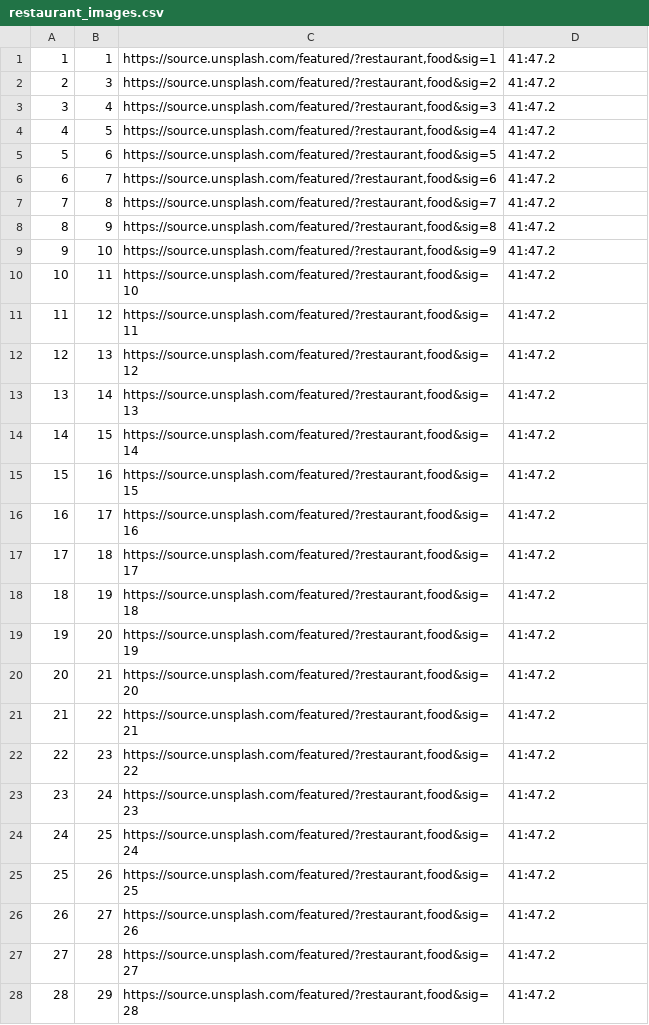
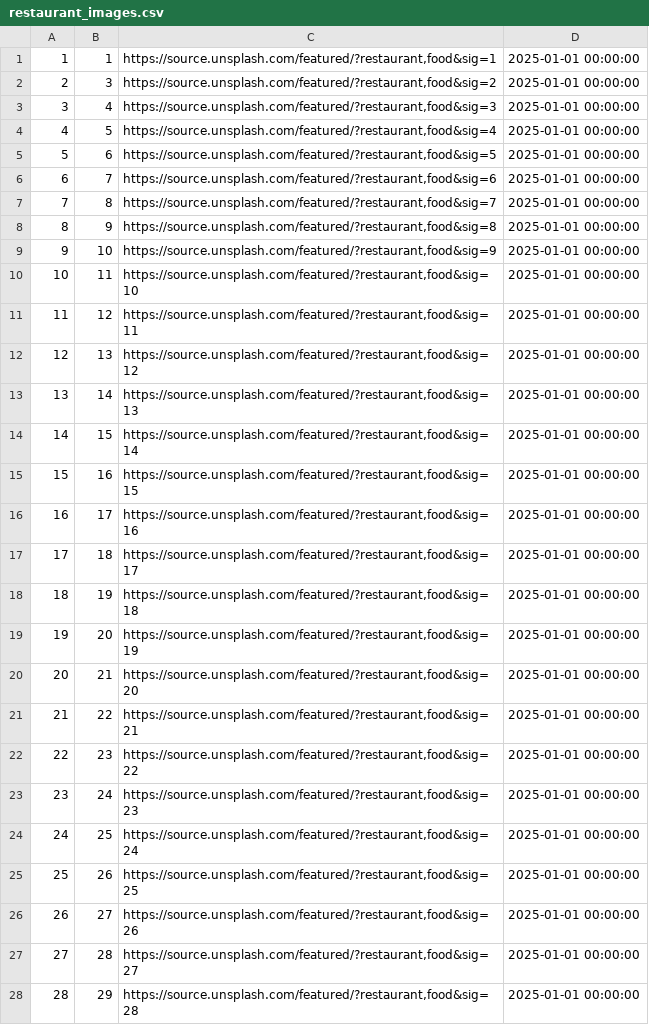
Before and after one commit to aaryanshroff/MunchMate, a CSV file: backend/databases/sample_db/csv_files/restaurant_images.csv, drawn as a sheet; only a part is shown; the diff covers the shown part only.

Commit message:
fixed datetime for sample csv files

```diff
--- a/backend/databases/sample_db/csv_files/restaurant_images.csv
+++ b/backend/databases/sample_db/csv_files/restaurant_images.csv
@@ -1,28 +1,28 @@
-1,1,"https://source.unsplash.com/featured/?restaurant,food&sig=1",41:47.2
-2,3,"https://source.unsplash.com/featured/?restaurant,food&sig=2",41:47.2
-3,4,"https://source.unsplash.com/featured/?restaurant,food&sig=3",41:47.2
-4,5,"https://source.unsplash.com/featured/?restaurant,food&sig=4",41:47.2
-5,6,"https://source.unsplash.com/featured/?restaurant,food&sig=5",41:47.2
-6,7,"https://source.unsplash.com/featured/?restaurant,food&sig=6",41:47.2
-7,8,"https://source.unsplash.com/featured/?restaurant,food&sig=7",41:47.2
-8,9,"https://source.unsplash.com/featured/?restaurant,food&sig=8",41:47.2
-9,10,"https://source.unsplash.com/featured/?restaurant,food&sig=9",41:47.2
-10,11,"https://source.unsplash.com/featured/?restaurant,food&sig=10",41:47.2
-11,12,"https://source.unsplash.com/featured/?restaurant,food&sig=11",41:47.2
-12,13,"https://source.unsplash.com/featured/?restaurant,food&sig=12",41:47.2
-13,14,"https://source.unsplash.com/featured/?restaurant,food&sig=13",41:47.2
-14,15,"https://source.unsplash.com/featured/?restaurant,food&sig=14",41:47.2
-15,16,"https://source.unsplash.com/featured/?restaurant,food&sig=15",41:47.2
-16,17,"https://source.unsplash.com/featured/?restaurant,food&sig=16",41:47.2
-17,18,"https://source.unsplash.com/featured/?restaurant,food&sig=17",41:47.2
-18,19,"https://source.unsplash.com/featured/?restaurant,food&sig=18",41:47.2
-19,20,"https://source.unsplash.com/featured/?restaurant,food&sig=19",41:47.2
-20,21,"https://source.unsplash.com/featured/?restaurant,food&sig=20",41:47.2
-21,22,"https://source.unsplash.com/featured/?restaurant,food&sig=21",41:47.2
-22,23,"https://source.unsplash.com/featured/?restaurant,food&sig=22",41:47.2
-23,24,"https://source.unsplash.com/featured/?restaurant,food&sig=23",41:47.2
-24,25,"https://source.unsplash.com/featured/?restaurant,food&sig=24",41:47.2
-25,26,"https://source.unsplash.com/featured/?restaurant,food&sig=25",41:47.2
-26,27,"https://source.unsplash.com/featured/?restaurant,food&sig=26",41:47.2
-27,28,"https://source.unsplash.com/featured/?restaurant,food&sig=27",41:47.2
-28,29,"https://source.unsplash.com/featured/?restaurant,food&sig=28",41:47.2
+1,1,"https://source.unsplash.com/featured/?restaurant,food&sig=1",2025-01-01 00:00:00
+2,3,"https://source.unsplash.com/featured/?restaurant,food&sig=2",2025-01-01 00:00:00
+3,4,"https://source.unsplash.com/featured/?restaurant,food&sig=3",2025-01-01 00:00:00
+4,5,"https://source.unsplash.com/featured/?restaurant,food&sig=4",2025-01-01 00:00:00
+5,6,"https://source.unsplash.com/featured/?restaurant,food&sig=5",2025-01-01 00:00:00
+6,7,"https://source.unsplash.com/featured/?restaurant,food&sig=6",2025-01-01 00:00:00
+7,8,"https://source.unsplash.com/featured/?restaurant,food&sig=7",2025-01-01 00:00:00
+8,9,"https://source.unsplash.com/featured/?restaurant,food&sig=8",2025-01-01 00:00:00
+9,10,"https://source.unsplash.com/featured/?restaurant,food&sig=9",2025-01-01 00:00:00
+10,11,"https://source.unsplash.com/featured/?restaurant,food&sig=10",2025-01-01 00:00:00
+11,12,"https://source.unsplash.com/featured/?restaurant,food&sig=11",2025-01-01 00:00:00
+12,13,"https://source.unsplash.com/featured/?restaurant,food&sig=12",2025-01-01 00:00:00
+13,14,"https://source.unsplash.com/featured/?restaurant,food&sig=13",2025-01-01 00:00:00
+14,15,"https://source.unsplash.com/featured/?restaurant,food&sig=14",2025-01-01 00:00:00
+15,16,"https://source.unsplash.com/featured/?restaurant,food&sig=15",2025-01-01 00:00:00
+16,17,"https://source.unsplash.com/featured/?restaurant,food&sig=16",2025-01-01 00:00:00
+17,18,"https://source.unsplash.com/featured/?restaurant,food&sig=17",2025-01-01 00:00:00
+18,19,"https://source.unsplash.com/featured/?restaurant,food&sig=18",2025-01-01 00:00:00
+19,20,"https://source.unsplash.com/featured/?restaurant,food&sig=19",2025-01-01 00:00:00
+20,21,"https://source.unsplash.com/featured/?restaurant,food&sig=20",2025-01-01 00:00:00
+21,22,"https://source.unsplash.com/featured/?restaurant,food&sig=21",2025-01-01 00:00:00
+22,23,"https://source.unsplash.com/featured/?restaurant,food&sig=22",2025-01-01 00:00:00
+23,24,"https://source.unsplash.com/featured/?restaurant,food&sig=23",2025-01-01 00:00:00
+24,25,"https://source.unsplash.com/featured/?restaurant,food&sig=24",2025-01-01 00:00:00
+25,26,"https://source.unsplash.com/featured/?restaurant,food&sig=25",2025-01-01 00:00:00
+26,27,"https://source.unsplash.com/featured/?restaurant,food&sig=26",2025-01-01 00:00:00
+27,28,"https://source.unsplash.com/featured/?restaurant,food&sig=27",2025-01-01 00:00:00
+28,29,"https://source.unsplash.com/featured/?restaurant,food&sig=28",2025-01-01 00:00:00
```
Also changed, not shown: 172 edited cells elsewhere in this file, backend/databases/sample_db/csv_files/restaurants.csv, 2 other files.
